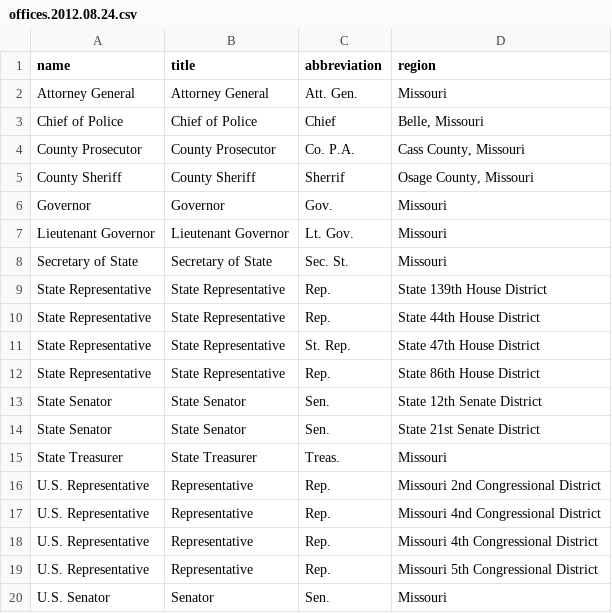
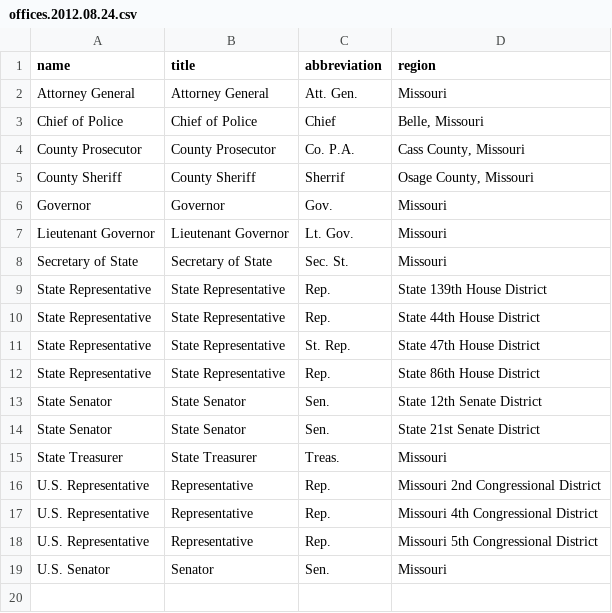
Before and after one commit to knowtheory/projectopenvault, a CSV file: data/offices.2012.08.24.csv, drawn as a sheet; the diff names each change by its address in the sheet, - before the commit and + after, or states it on an @@ line.

Commit message:
Advault data.

```diff
--- a/data/offices.2012.08.24.csv
+++ b/data/offices.2012.08.24.csv
-row 17: U.S. Representative | Representative | Rep. | Missouri 4nd Congressional District
```
Also changed, not shown: 1 other file.
